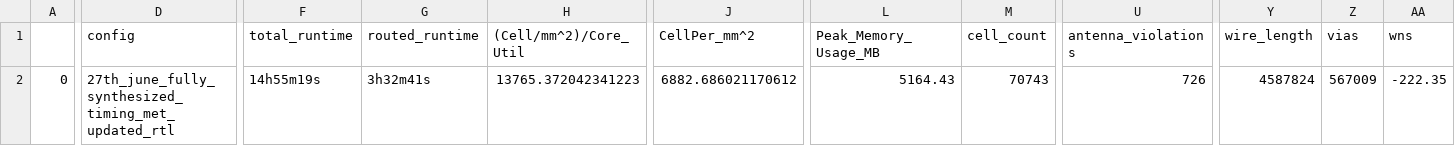
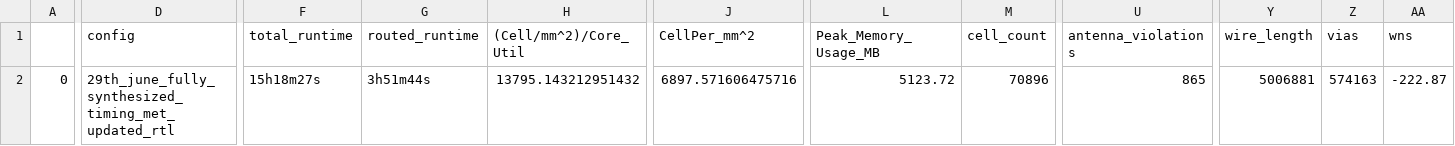
Before and after one commit to merledu/caravel_azadi_soc, a CSV file: signoff/user_project_wrapper/final_summary_report.csv, drawn as a sheet; only a part is shown, gaps mark what is left out; the diff covers the shown part only; the diff names each change by its address in the sheet, - before the commit and + after, or states it on an @@ line.

```diff
--- a/signoff/user_project_wrapper/final_summary_report.csv
+++ b/signoff/user_project_wrapper/final_summary_report.csv
-D2 (config): 27th_june_fully_synthesized_timing_met_updated_rtl
+D2 (config): 29th_june_fully_synthesized_timing_met_updated_rtl
-F2 (total_runtime): 14h55m19s
+F2 (total_runtime): 15h18m27s
-G2 (routed_runtime): 3h32m41s
+G2 (routed_runtime): 3h51m44s
-H2 ((Cell/mm^2)/Core_Util): 13765.372042341223
+H2 ((Cell/mm^2)/Core_Util): 13795.143212951432
-J2 (CellPer_mm^2): 6882.686021170612
+J2 (CellPer_mm^2): 6897.571606475716
-L2 (Peak_Memory_Usage_MB): 5164.43
+L2 (Peak_Memory_Usage_MB): 5123.72
-M2 (cell_count): 70743
+M2 (cell_count): 70896
-U2 (antenna_violations): 726
+U2 (antenna_violations): 865
-Y2 (wire_length): 4587824
+Y2 (wire_length): 5006881
-Z2 (vias): 567009
+Z2 (vias): 574163
-AA2 (wns): -222.35
+AA2 (wns): -222.87
```
Also changed, not shown: 27 edited cells elsewhere in this file, 7 other files.
